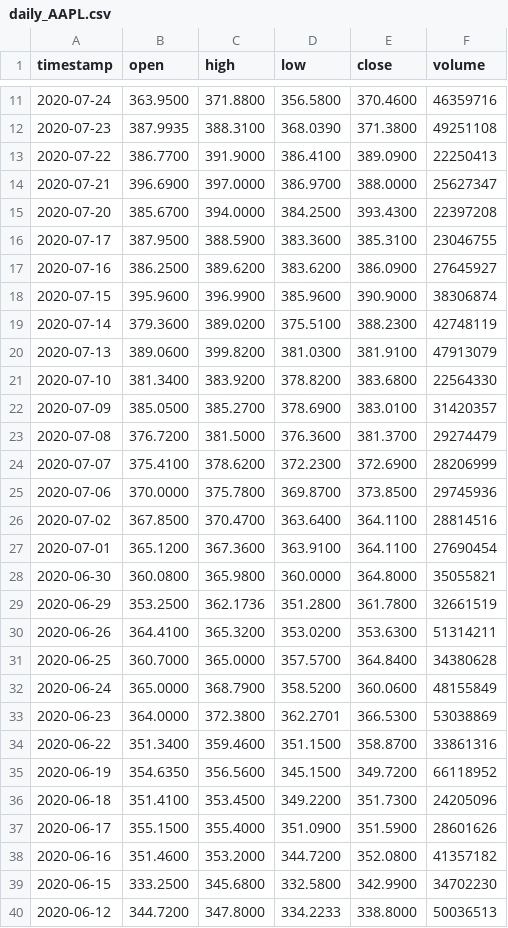
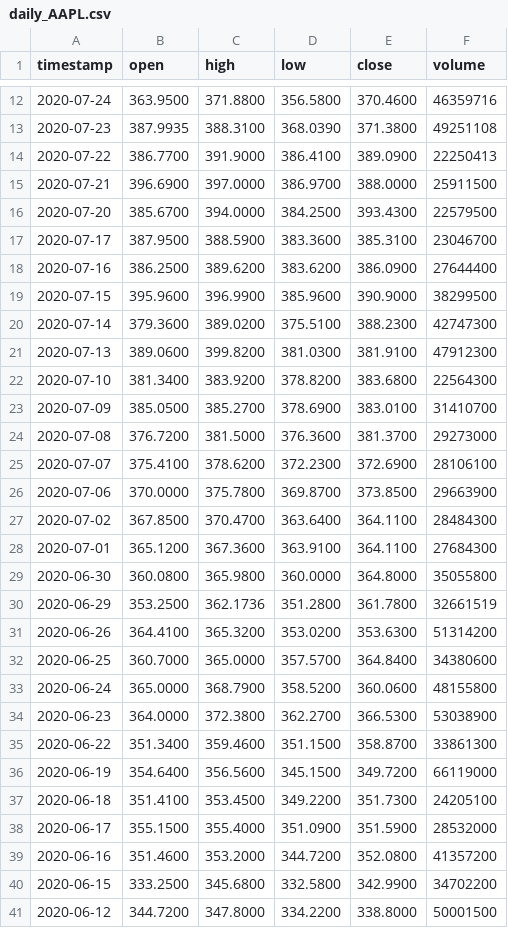
Before and after one commit to aotantawy/Monefy, a CSV file: MLModel/daily_AAPL.csv, drawn as a sheet; only a part is shown, gaps mark what is left out; the diff covers the shown part only.

Commit message:
add data files (csv)

```diff
--- a/MLModel/daily_AAPL.csv
+++ b/MLModel/daily_AAPL.csv
@@ -13,28 +14,28 @@ timestamp,open,high,low,close,volume
 2020-07-22,386.7700,391.9000,386.4100,389.0900,22250413
-2020-07-21,396.6900,397.0000,386.9700,388.0000,25627347
-2020-07-20,385.6700,394.0000,384.2500,393.4300,22397208
-2020-07-17,387.9500,388.5900,383.3600,385.3100,23046755
-2020-07-16,386.2500,389.6200,383.6200,386.0900,27645927
-2020-07-15,395.9600,396.9900,385.9600,390.9000,38306874
-2020-07-14,379.3600,389.0200,375.5100,388.2300,42748119
-2020-07-13,389.0600,399.8200,381.0300,381.9100,47913079
-2020-07-10,381.3400,383.9200,378.8200,383.6800,22564330
-2020-07-09,385.0500,385.2700,378.6900,383.0100,31420357
-2020-07-08,376.7200,381.5000,376.3600,381.3700,29274479
-2020-07-07,375.4100,378.6200,372.2300,372.6900,28206999
-2020-07-06,370.0000,375.7800,369.8700,373.8500,29745936
-2020-07-02,367.8500,370.4700,363.6400,364.1100,28814516
-2020-07-01,365.1200,367.3600,363.9100,364.1100,27690454
-2020-06-30,360.0800,365.9800,360.0000,364.8000,35055821
+2020-07-21,396.6900,397.0000,386.9700,388.0000,25911500
+2020-07-20,385.6700,394.0000,384.2500,393.4300,22579500
+2020-07-17,387.9500,388.5900,383.3600,385.3100,23046700
+2020-07-16,386.2500,389.6200,383.6200,386.0900,27644400
+2020-07-15,395.9600,396.9900,385.9600,390.9000,38299500
+2020-07-14,379.3600,389.0200,375.5100,388.2300,42747300
+2020-07-13,389.0600,399.8200,381.0300,381.9100,47912300
+2020-07-10,381.3400,383.9200,378.8200,383.6800,22564300
+2020-07-09,385.0500,385.2700,378.6900,383.0100,31410700
+2020-07-08,376.7200,381.5000,376.3600,381.3700,29273000
+2020-07-07,375.4100,378.6200,372.2300,372.6900,28106100
+2020-07-06,370.0000,375.7800,369.8700,373.8500,29663900
+2020-07-02,367.8500,370.4700,363.6400,364.1100,28484300
+2020-07-01,365.1200,367.3600,363.9100,364.1100,27684300
+2020-06-30,360.0800,365.9800,360.0000,364.8000,35055800
 2020-06-29,353.2500,362.1736,351.2800,361.7800,32661519
-2020-06-26,364.4100,365.3200,353.0200,353.6300,51314211
-2020-06-25,360.7000,365.0000,357.5700,364.8400,34380628
-2020-06-24,365.0000,368.7900,358.5200,360.0600,48155849
-2020-06-23,364.0000,372.3800,362.2701,366.5300,53038869
-2020-06-22,351.3400,359.4600,351.1500,358.8700,33861316
-2020-06-19,354.6350,356.5600,345.1500,349.7200,66118952
-2020-06-18,351.4100,353.4500,349.2200,351.7300,24205096
-2020-06-17,355.1500,355.4000,351.0900,351.5900,28601626
-2020-06-16,351.4600,353.2000,344.7200,352.0800,41357182
-2020-06-15,333.2500,345.6800,332.5800,342.9900,34702230
-2020-06-12,344.7200,347.8000,334.2233,338.8000,50036513
+2020-06-26,364.4100,365.3200,353.0200,353.6300,51314200
+2020-06-25,360.7000,365.0000,357.5700,364.8400,34380600
+2020-06-24,365.0000,368.7900,358.5200,360.0600,48155800
+2020-06-23,364.0000,372.3800,362.2700,366.5300,53038900
+2020-06-22,351.3400,359.4600,351.1500,358.8700,33861300
+2020-06-19,354.6400,356.5600,345.1500,349.7200,66119000
+2020-06-18,351.4100,353.4500,349.2200,351.7300,24205100
+2020-06-17,355.1500,355.4000,351.0900,351.5900,28532000
+2020-06-16,351.4600,353.2000,344.7200,352.0800,41357200
+2020-06-15,333.2500,345.6800,332.5800,342.9900,34702200
+2020-06-12,344.7200,347.8000,334.2200,338.8000,50001500
```
Also changed, not shown: 1 added row, 1 removed row and 71 edited cells elsewhere in this file, 4 other files.
